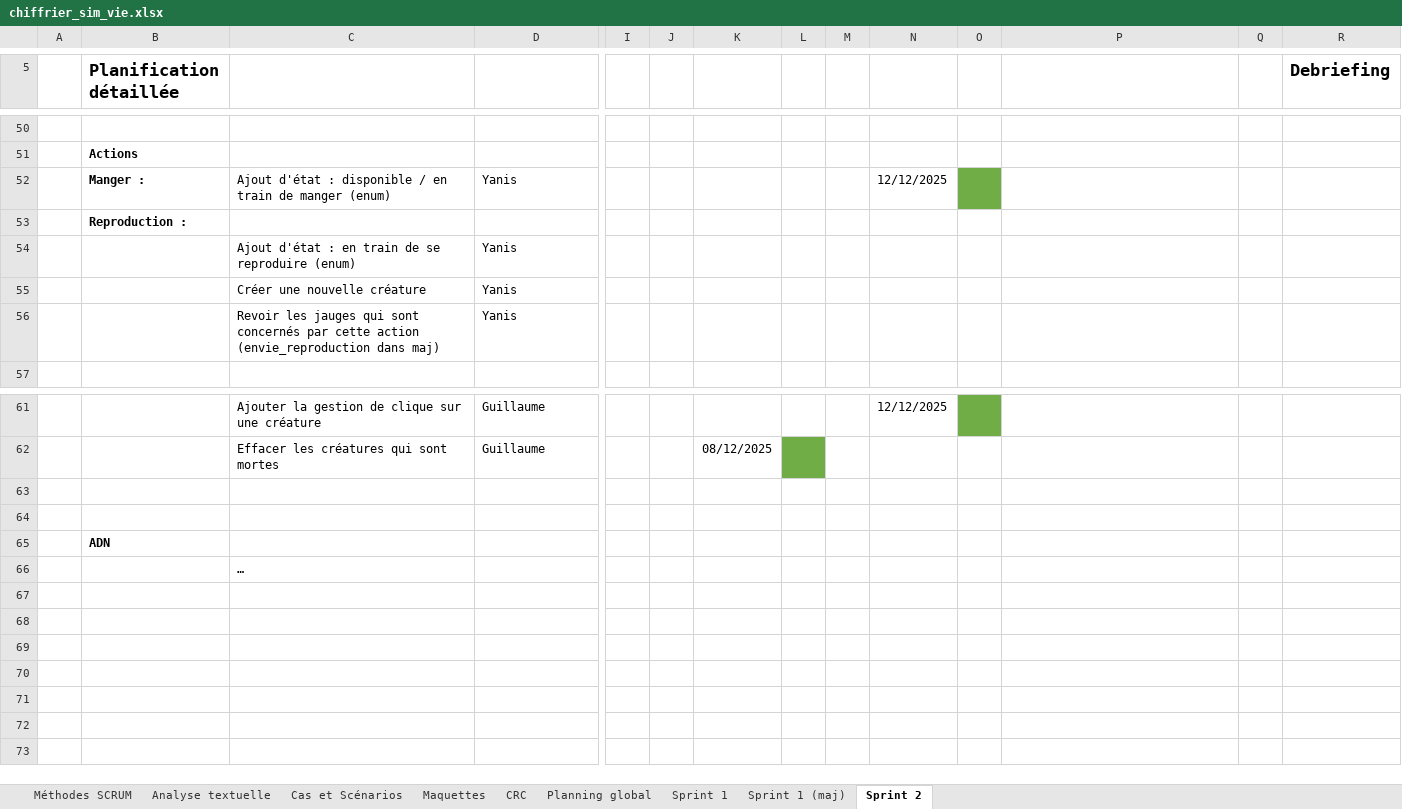
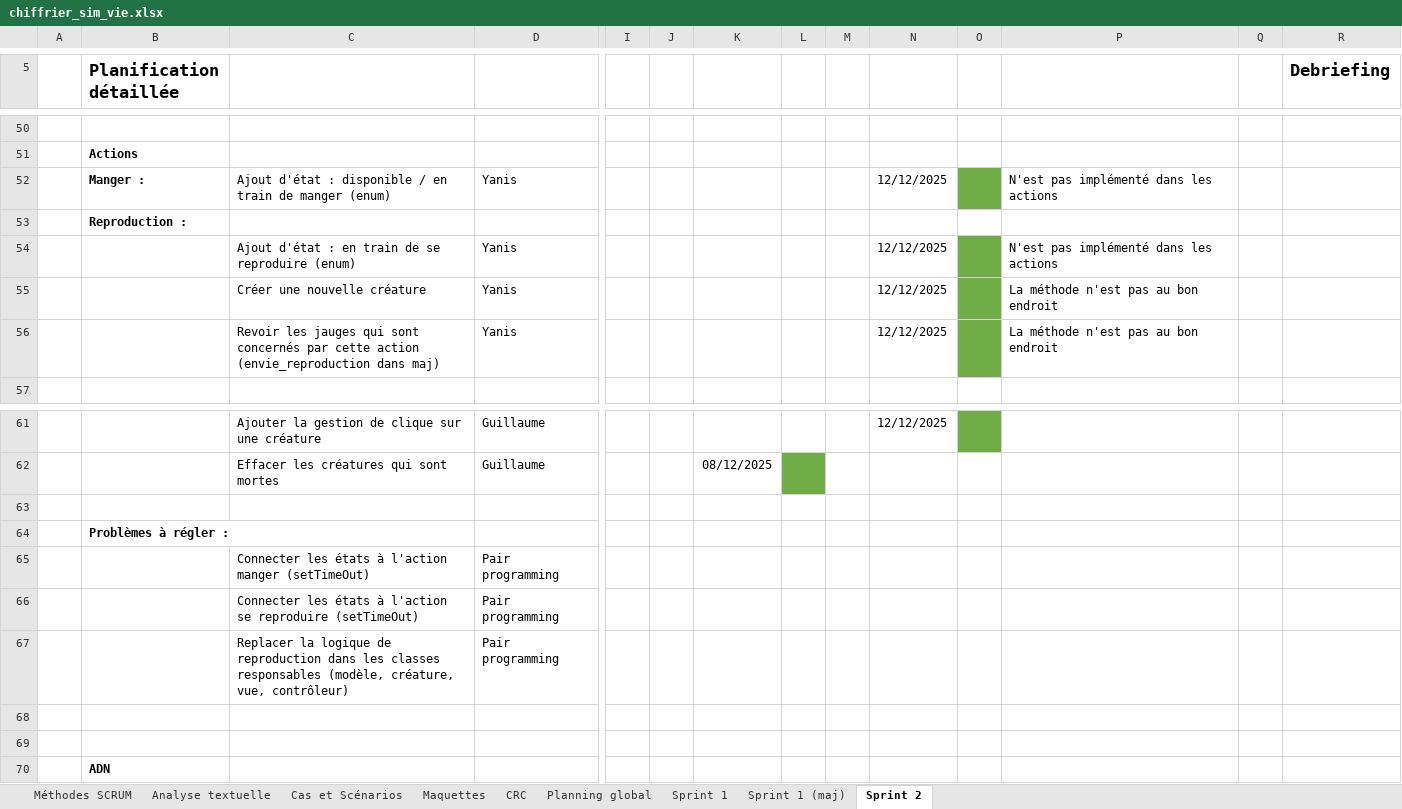
Before and after one commit to yanis3000/sim_vie, an Excel workbook: doc/chiffrier_sim_vie.xlsx, sheet Sprint 2, drawn as a sheet; only a part is shown, gaps mark what is left out; values as stored, in another font and other column widths than the file's, no borders; conditional formats not drawn; removed rows and columns are numbered as before the commit, all else as after; rows hold the shown columns only; the diff names each change by its address in the sheet, - before the commit and + after, or states it on an @@ line.

Commit message:
add : maj chiffrier

```diff
--- a/doc/chiffrier_sim_vie.xlsx (sheet Sprint 2)
+++ b/doc/chiffrier_sim_vie.xlsx (sheet Sprint 2)
-P52: (empty)
+P52: N'est pas implémenté dans les actions
-N54:N56: (empty)
+N54:N56: 12/12/2025
-O54:O56 fill: none
+O54:O56 fill: #70AD47
-P54: (empty)
+P54: N'est pas implémenté dans les actions
-P55:P56: (empty)
+P55:P56: La méthode n'est pas au bon endroit
+row 64:  | Problèmes à régler :
+row 65:  |  | Connecter les états à l'action manger (setTimeOut) | Pair programming
+row 66:  |  | Connecter les états à l'action se reproduire (setTimeOut) | Pair programming
+row 67:  |  | Replacer la logique de reproduction dans les classes responsables (modèle, créature, vue, contrôleur) | Pair programming
+row 68: (empty)
-row 66:  |  | …
```
